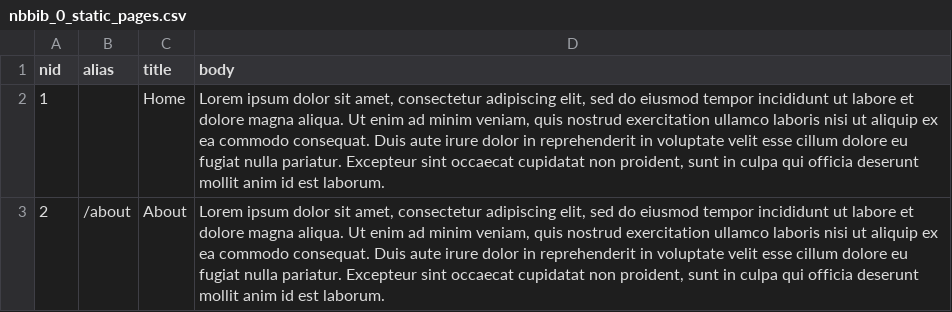
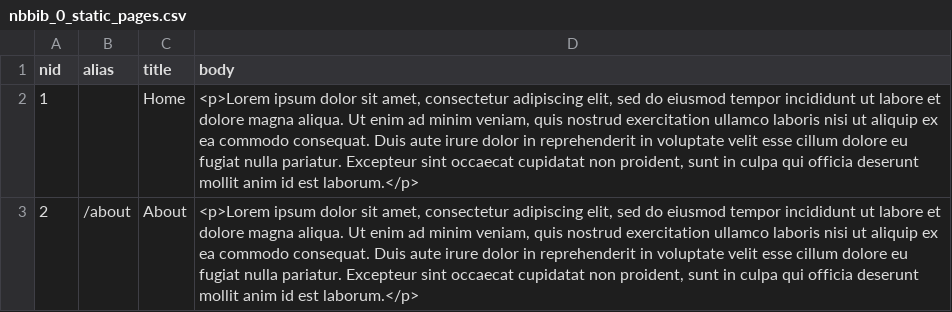
Before and after one commit to unb-libraries/nbbib.lib.unb.ca, a CSV file: custom/modules/instance_initial_content/data/csv/nbbib_0_static_pages.csv, drawn as a sheet.

Commit message:
NBBIB-225 Correct banner

```diff
--- a/custom/modules/instance_initial_content/data/csv/nbbib_0_static_pages.csv
+++ b/custom/modules/instance_initial_content/data/csv/nbbib_0_static_pages.csv
@@ -1,3 +1,3 @@
 "nid","alias","title","body"
-"1",,"Home","Lorem ipsum dolor sit amet, consectetur adipiscing elit, sed do eiusmod tempor incididunt ut labore et dolore magna aliqua. Ut enim ad minim veniam, quis nostrud exercitation ullamco laboris nisi ut aliquip ex ea commodo consequat. Duis aute irure dolor in reprehenderit in voluptate velit esse cillum dolore eu fugiat nulla pariatur. Excepteur sint occaecat cupidatat non proident, sunt in culpa qui officia deserunt mollit anim id est laborum."
-"2","/about","About","Lorem ipsum dolor sit amet, consectetur adipiscing elit, sed do eiusmod tempor incididunt ut labore et dolore magna aliqua. Ut enim ad minim veniam, quis nostrud exercitation ullamco laboris nisi ut aliquip ex ea commodo consequat. Duis aute irure dolor in reprehenderit in voluptate velit esse cillum dolore eu fugiat nulla pariatur. Excepteur sint occaecat cupidatat non proident, sunt in culpa qui officia deserunt mollit anim id est laborum."
+"1",,"Home","<p>Lorem ipsum dolor sit amet, consectetur adipiscing elit, sed do eiusmod tempor incididunt ut labore et dolore magna aliqua. Ut enim ad minim veniam, quis nostrud exercitation ullamco laboris nisi ut aliquip ex ea commodo consequat. Duis aute irure dolor in reprehenderit in voluptate velit esse cillum dolore eu fugiat nulla pariatur. Excepteur sint occaecat cupidatat non proident, sunt in culpa qui officia deserunt mollit anim id est laborum.</p>"
+"2","/about","About","<p>Lorem ipsum dolor sit amet, consectetur adipiscing elit, sed do eiusmod tempor incididunt ut labore et dolore magna aliqua. Ut enim ad minim veniam, quis nostrud exercitation ullamco laboris nisi ut aliquip ex ea commodo consequat. Duis aute irure dolor in reprehenderit in voluptate velit esse cillum dolore eu fugiat nulla pariatur. Excepteur sint occaecat cupidatat non proident, sunt in culpa qui officia deserunt mollit anim id est laborum.</p>"
```
Also changed, not shown: 3 other files.
